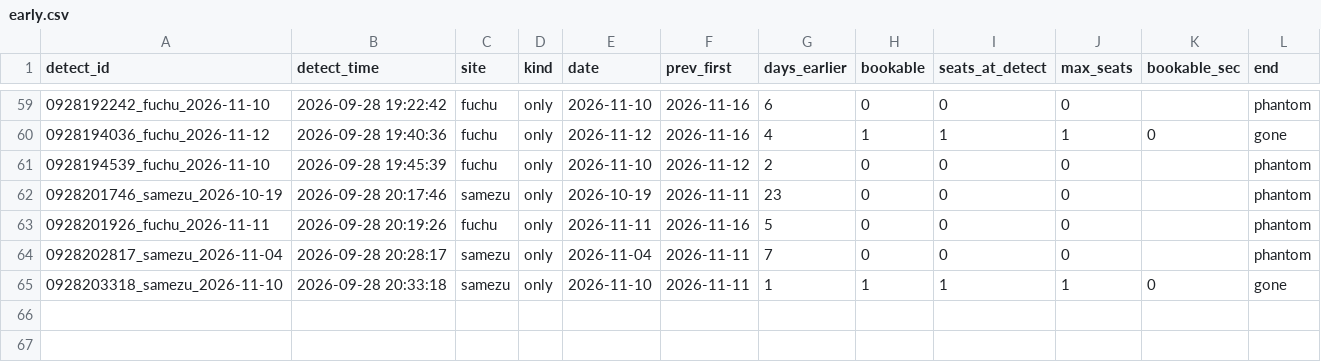
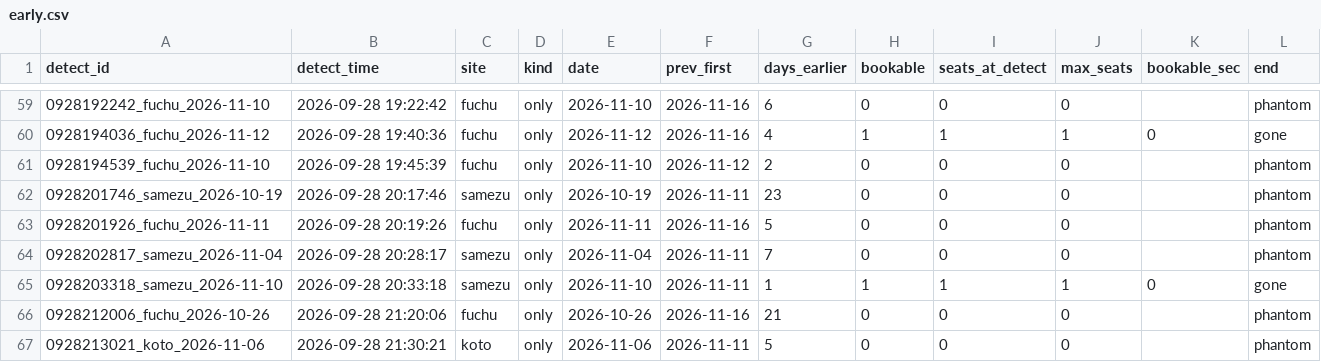
Before and after one commit to Juno264/menkyo-watch, a CSV file: data/early.csv, drawn as a sheet; only a part is shown, gaps mark what is left out; the diff names each change by its address in the sheet, - before the commit and + after, or states it on an @@ line.

```diff
--- a/data/early.csv
+++ b/data/early.csv
+row 66: 0928212006_fuchu_2026-10-26 | 2026-09-28 21:20:06 | fuchu | only | 2026-10-26 | 2026-11-16 | 21 | 0 | 0 | 0 |  | phantom
+row 67: 0928213021_koto_2026-11-06 | 2026-09-28 21:30:21 | koto | only | 2026-11-06 | 2026-11-11 | 5 | 0 | 0 | 0 |  | phantom
```
Also changed, not shown: data/cache.csv, data/events.csv, 3 other files.
